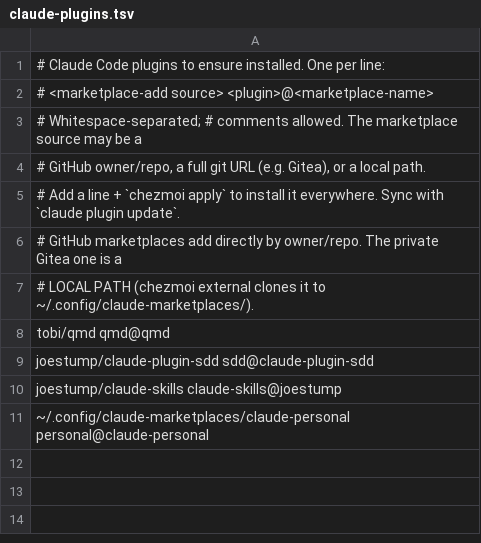
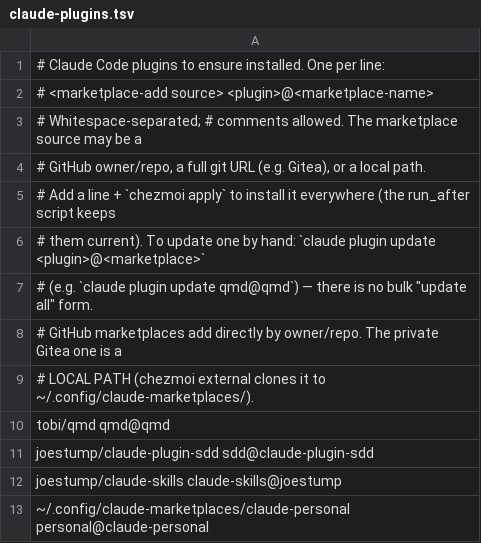
Before and after one commit to joestump/dotfiles, a TSV file: dot_config/dotfiles/claude-plugins.tsv, drawn as a sheet.

```diff
--- a/dot_config/dotfiles/claude-plugins.tsv
+++ b/dot_config/dotfiles/claude-plugins.tsv
@@ -4,3 +4,5 @@
 # GitHub owner/repo, a full git URL (e.g. Gitea), or a local path.
-# Add a line + `chezmoi apply` to install it everywhere. Sync with `claude plugin update`.
+# Add a line + `chezmoi apply` to install it everywhere (the run_after script keeps
+# them current). To update one by hand: `claude plugin update <plugin>@<marketplace>`
+# (e.g. `claude plugin update qmd@qmd`) — there is no bulk "update all" form.
 # GitHub marketplaces add directly by owner/repo. The private Gitea one is a
```
Also changed, not shown: 9 other files.
